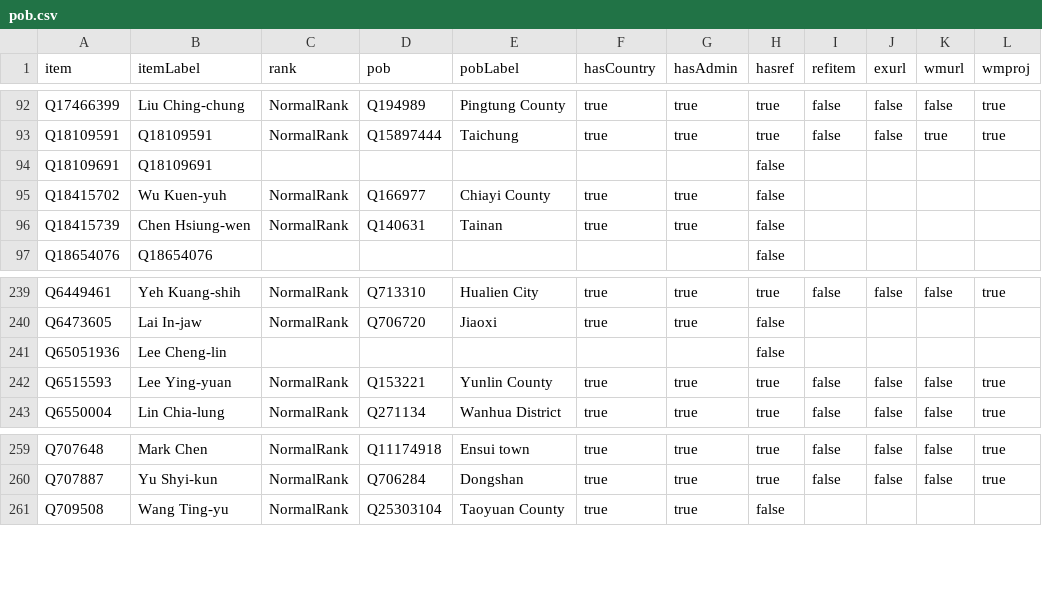
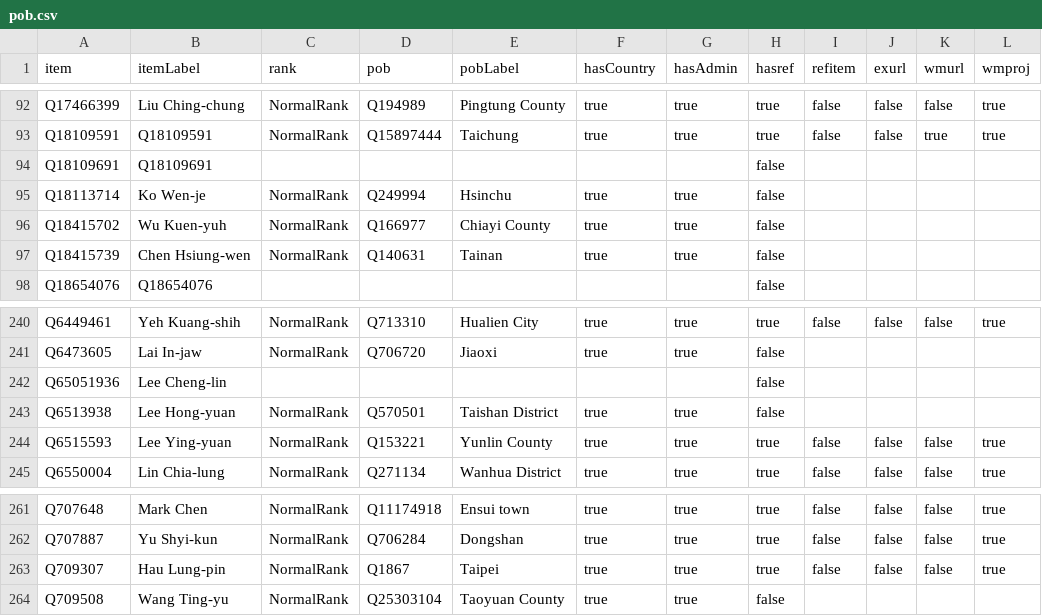
Before and after one commit to every-politician-scrapers/taiwan, a CSV file: badges/rawdata/pob.csv, drawn as a sheet; only a part is shown, gaps mark what is left out; the diff names each change by its address in the sheet, - before the commit and + after, or states it on an @@ line.

```diff
--- a/badges/rawdata/pob.csv
+++ b/badges/rawdata/pob.csv
+row 95: Q18113714 | Ko Wen-je | NormalRank | Q249994 | Hsinchu | true | true | false
+row 243: Q6513938 | Lee Hong-yuan | NormalRank | Q570501 | Taishan District | true | true | false
+row 263: Q709307 | Hau Lung-pin | NormalRank | Q1867 | Taipei | true | true | true | false | false | false | true
```
Also changed, not shown: badges/rawdata/gender.csv, 2 other files.
